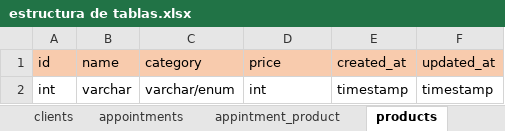
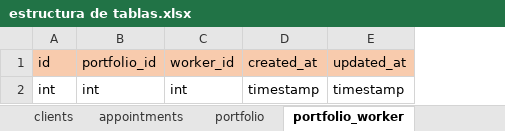
Before and after one commit to AndresLabat/Proyecto4estudioDeTatuajes, an Excel workbook: relaciones tablas/estructura de tablas.xlsx, sheet portfolio_worker, drawn as a sheet; values as stored, in another font and other column widths than the file's, no borders; removed rows and columns are numbered as before the commit, all else as after; the diff names each change by its address in the sheet, - before the commit and + after, or states it on an @@ line.

```diff
--- a/relaciones tablas/estructura de tablas.xlsx (sheet portfolio_worker)
+++ b/relaciones tablas/estructura de tablas.xlsx (sheet portfolio_worker)
-sheet tab: appintment_product
+sheet tab: portfolio
-sheet tab: products
+sheet tab: portfolio_worker
-column B, rows 1-2: name | varchar
-column C, rows 1-2: category | varchar/enum
+column C, rows 1-2: worker_id | int
-B1: price
+B1: portfolio_id
```
Also changed, not shown: sheet portfolio, sheet roles, sheet appointments, sheet user_role, sheet users, other sheet tabs, 5 other files.
